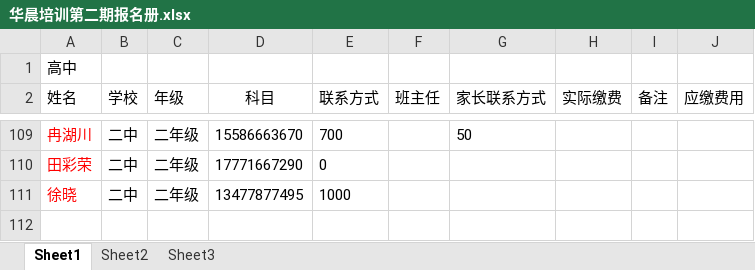
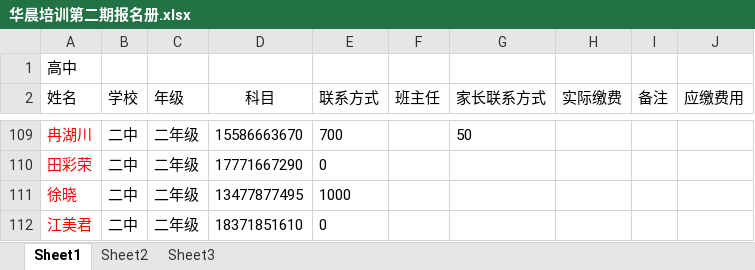
Before and after one commit to SolidFighter/edu_doc, an Excel workbook: 华晨培训第二期报名册.xlsx, sheet Sheet1, drawn as a sheet; only a part is shown, gaps mark what is left out; values as stored, in another font and other column widths than the file's, no borders; the diff names each change by its address in the sheet, - before the commit and + after, or states it on an @@ line.

```diff
--- a/华晨培训第二期报名册.xlsx (sheet Sheet1)
+++ b/华晨培训第二期报名册.xlsx (sheet Sheet1)
+row 112: 江美君 | 二中 | 二年级 | 18371851610 | 0
```
Also changed, not shown: 高中签到表二中班.xlsx.
